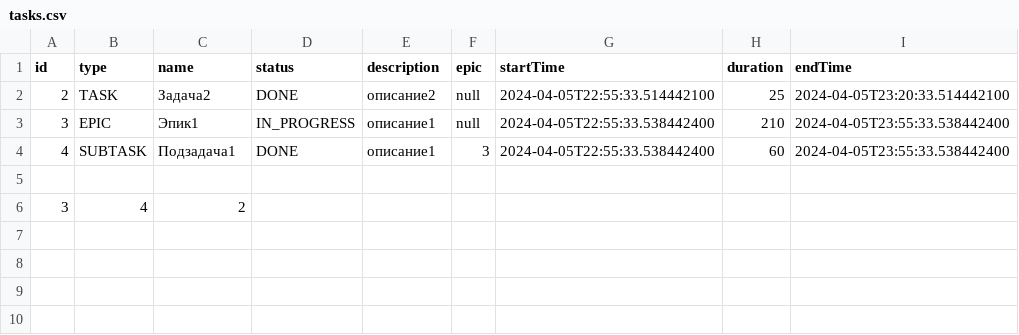
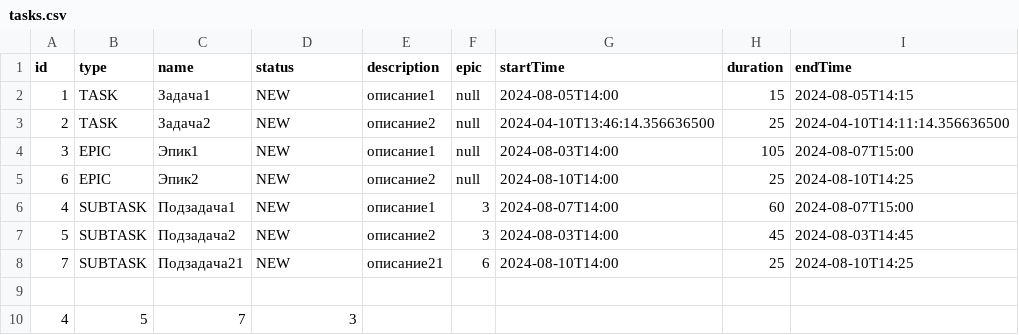
Before and after one commit to Gadetych/java-kanban, a CSV file: tasks.csv, drawn as a sheet.

```diff
--- a/tasks.csv
+++ b/tasks.csv
@@ -1,6 +1,10 @@
 id,type,name,status,description,epic,startTime,duration,endTime
-2,TASK,Задача2,DONE,описание2,null,2024-04-05T22:55:33.514442100,25,2024-04-05T23:20:33.514442100
-3,EPIC,Эпик1,IN_PROGRESS,описание1,null,2024-04-05T22:55:33.538442400,210,2024-04-05T23:55:33.538442400
-4,SUBTASK,Подзадача1,DONE,описание1,3,2024-04-05T22:55:33.538442400,60,2024-04-05T23:55:33.538442400
+1,TASK,Задача1,NEW,описание1,null,2024-08-05T14:00,15,2024-08-05T14:15
+2,TASK,Задача2,NEW,описание2,null,2024-04-10T13:46:14.356636500,25,2024-04-10T14:11:14.356636500
+3,EPIC,Эпик1,NEW,описание1,null,2024-08-03T14:00,105,2024-08-07T15:00
+6,EPIC,Эпик2,NEW,описание2,null,2024-08-10T14:00,25,2024-08-10T14:25
+4,SUBTASK,Подзадача1,NEW,описание1,3,2024-08-07T14:00,60,2024-08-07T15:00
+5,SUBTASK,Подзадача2,NEW,описание2,3,2024-08-03T14:00,45,2024-08-03T14:45
+7,SUBTASK,Подзадача21,NEW,описание21,6,2024-08-10T14:00,25,2024-08-10T14:25
 
-3,4,2
+4,5,7,3
```
Also changed, not shown: 2 other files.
